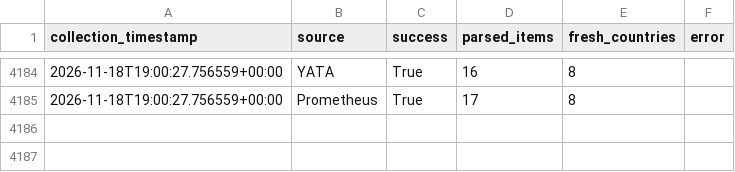
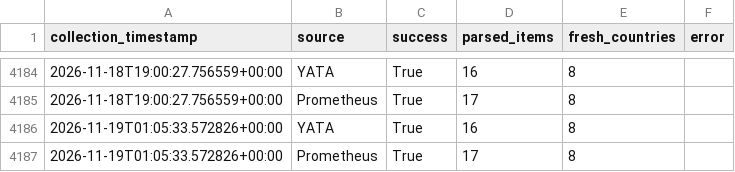
Before and after one commit to hansrsrian/Hans-data-collector, a CSV file: data/source_health.csv, drawn as a sheet; only a part is shown, gaps mark what is left out; the diff names each change by its address in the sheet, - before the commit and + after, or states it on an @@ line.

```diff
--- a/data/source_health.csv
+++ b/data/source_health.csv
+row 4186: 2026-11-19T01:05:33.572826+00:00 | YATA | True | 16 | 8
+row 4187: 2026-11-19T01:05:33.572826+00:00 | Prometheus | True | 17 | 8
```
Also changed, not shown: data/transitions.csv, 4 other files.
